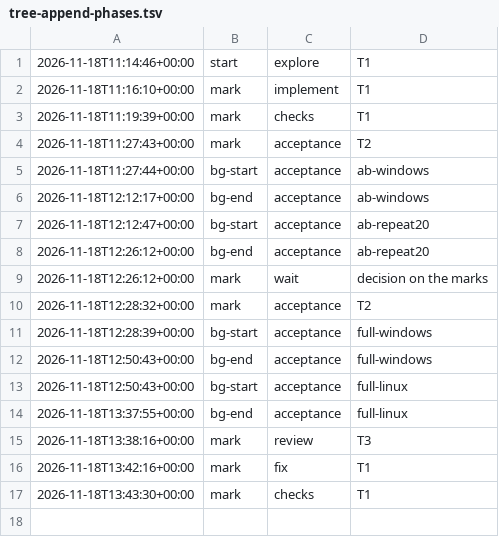
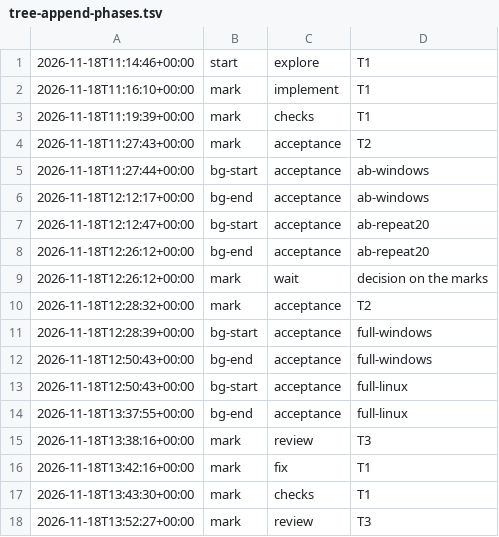
Before and after one commit to jesuslpm/Krummi, a TSV file: odd/tasks/tree-append-phases.tsv, drawn as a sheet.

Commit message:
docs(odd): record the RDD reviews of tree-append

```diff
--- a/odd/tasks/tree-append-phases.tsv
+++ b/odd/tasks/tree-append-phases.tsv
@@ -17 +17,2 @@
 2026-11-18T13:43:30+00:00	mark	checks	T1
+2026-11-18T13:52:27+00:00	mark	review	T3
```
Also changed, not shown: 1 other file.
